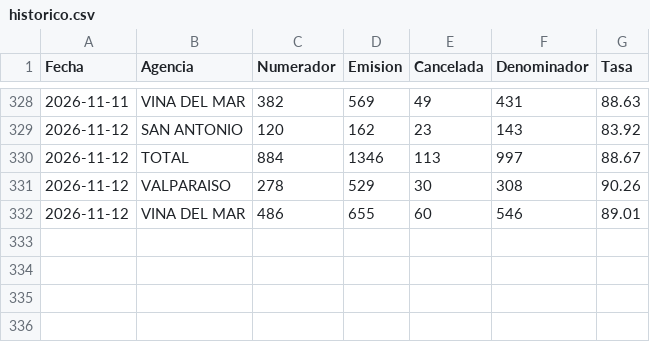
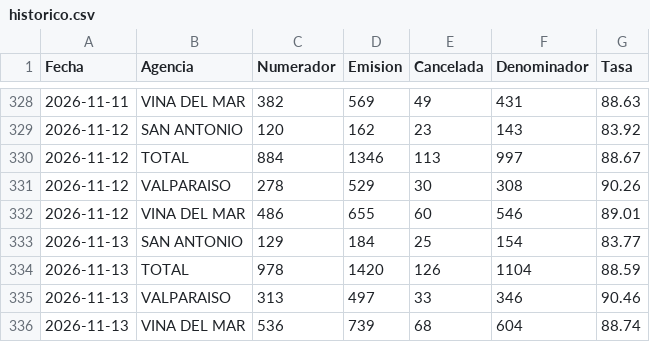
Before and after one commit to portalkpistecnicos/Tasa-Instalacion, a CSV file: data/historico.csv, drawn as a sheet; only a part is shown, gaps mark what is left out.

Commit message:
Actualiza tasa de instalacion 2026-11-13

```diff
--- a/data/historico.csv
+++ b/data/historico.csv
@@ -332 +332,5 @@
 "2026-11-12","VINA DEL MAR","486","655","60","546","89.01"
+"2026-11-13","SAN ANTONIO","129","184","25","154","83.77"
+"2026-11-13","TOTAL","978","1420","126","1104","88.59"
+"2026-11-13","VALPARAISO","313","497","33","346","90.46"
+"2026-11-13","VINA DEL MAR","536","739","68","604","88.74"
```
Also changed, not shown: 1 other file.
